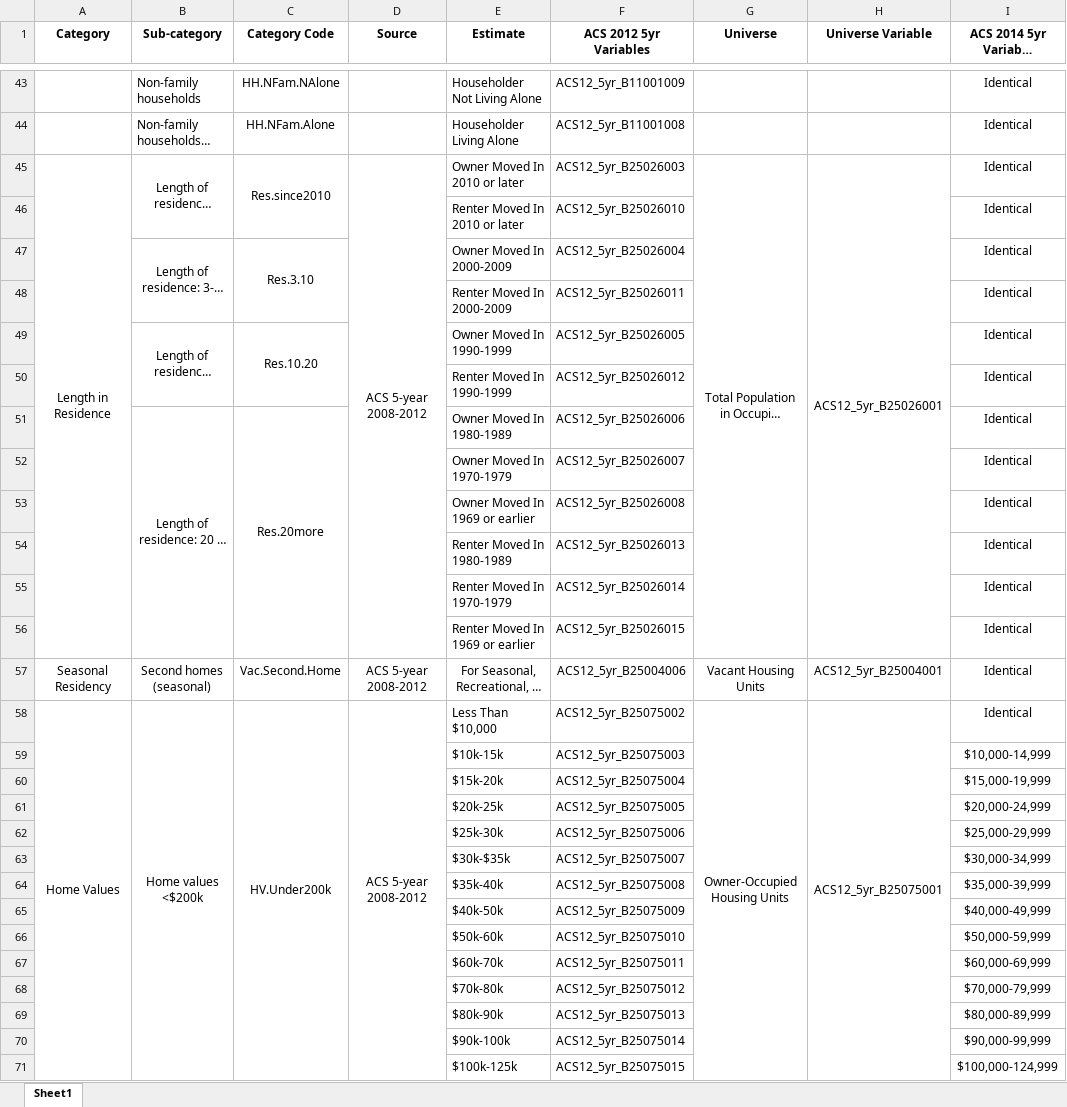
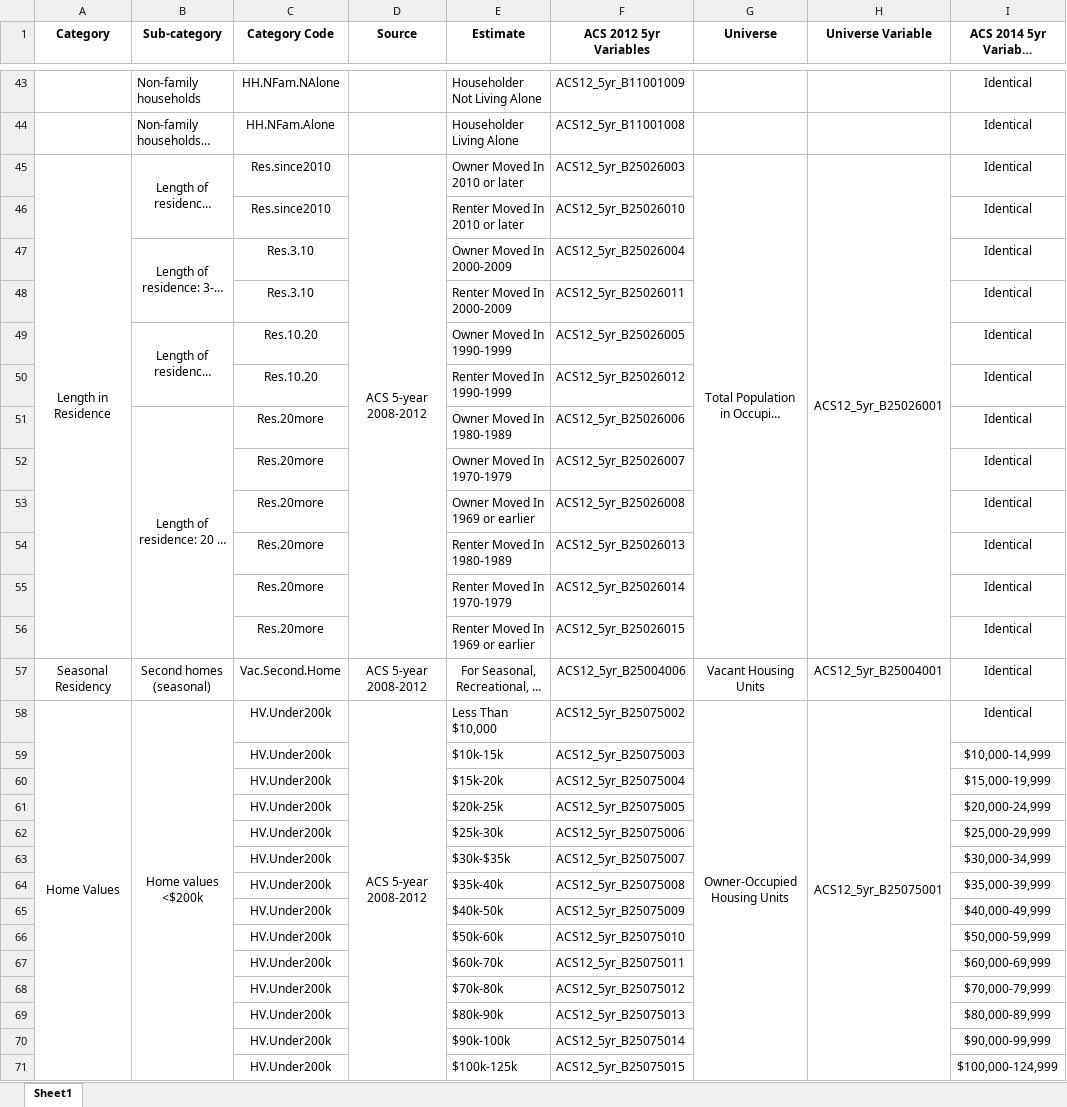
Before and after one commit to beckymasond/suffolk_USGS, an Excel workbook: master_vars.xlsx, sheet Sheet1, drawn as a sheet; only a part is shown, gaps mark what is left out; long unchanged cells end in …; values as stored, in another font and other column widths than the file's, no borders; the diff covers the shown part only; the diff names each change by its address in the sheet, - before the commit and + after, or states it on an @@ line.

Commit message:
updated Master_vars, reorganized folders

```diff
--- a/master_vars.xlsx (sheet Sheet1)
+++ b/master_vars.xlsx (sheet Sheet1)
-C45:C46 merged
-C46 (Category Code): (empty)
+C46 (Category Code): Res.since2010
-C47:C48 merged
-C48 (Category Code): (empty)
+C48 (Category Code): Res.3.10
-C49:C50 merged
-C50 (Category Code): (empty)
+C50 (Category Code): Res.10.20
-C51:C56 merged
-C52:C56 (Category Code): (empty)
+C52:C56 (Category Code): Res.20more
-C58:C74 merged
-C59:C71 (Category Code): (empty)
+C59:C71 (Category Code): HV.Under200k
```
Also changed, not shown: 25 edited cells and merged cells elsewhere in this sheet, 30 other files.
